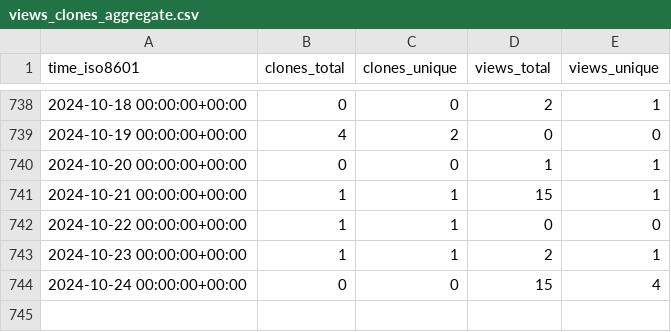
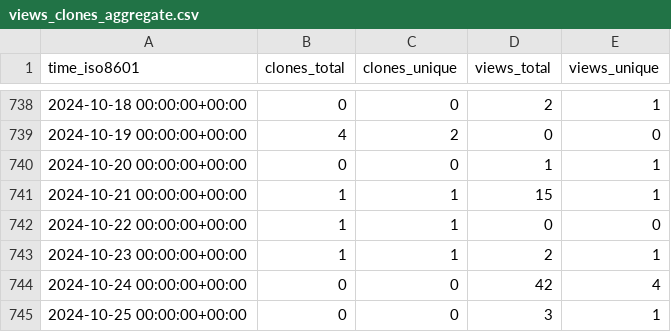
Before and after one commit to aubricot/computer_vision_with_eol_images, a CSV file: aubricot/computer_vision_with_eol_images/ghrs-data/views_clones_aggregate.csv, drawn as a sheet; only a part is shown, gaps mark what is left out.

```diff
--- a/aubricot/computer_vision_with_eol_images/ghrs-data/views_clones_aggregate.csv
+++ b/aubricot/computer_vision_with_eol_images/ghrs-data/views_clones_aggregate.csv
@@ -743,2 +743,3 @@ time_iso8601,clones_total,clones_unique,views_total,views_unique
 2024-10-23 00:00:00+00:00,1,1,2,1
-2024-10-24 00:00:00+00:00,0,0,15,4
+2024-10-24 00:00:00+00:00,0,0,42,4
+2024-10-25 00:00:00+00:00,0,0,3,1
```
Also changed, not shown: 1 other file.
